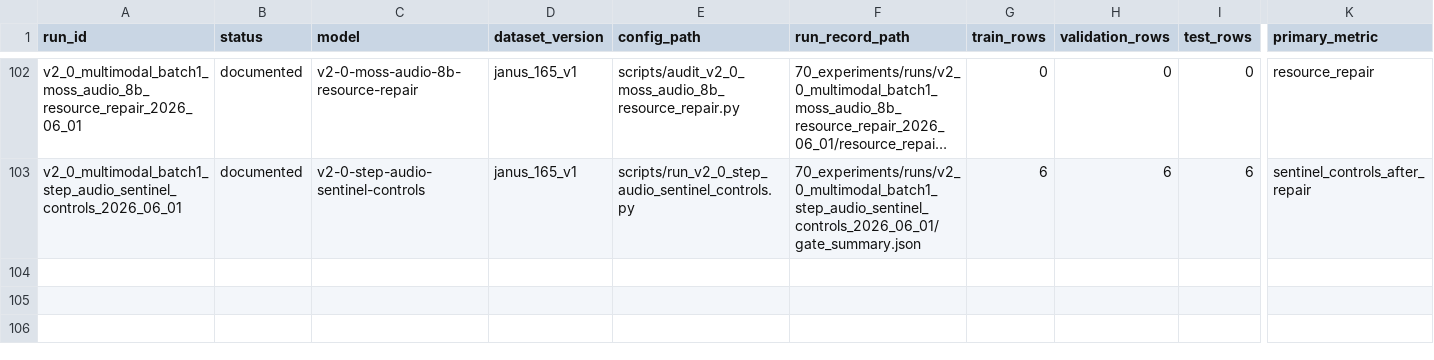
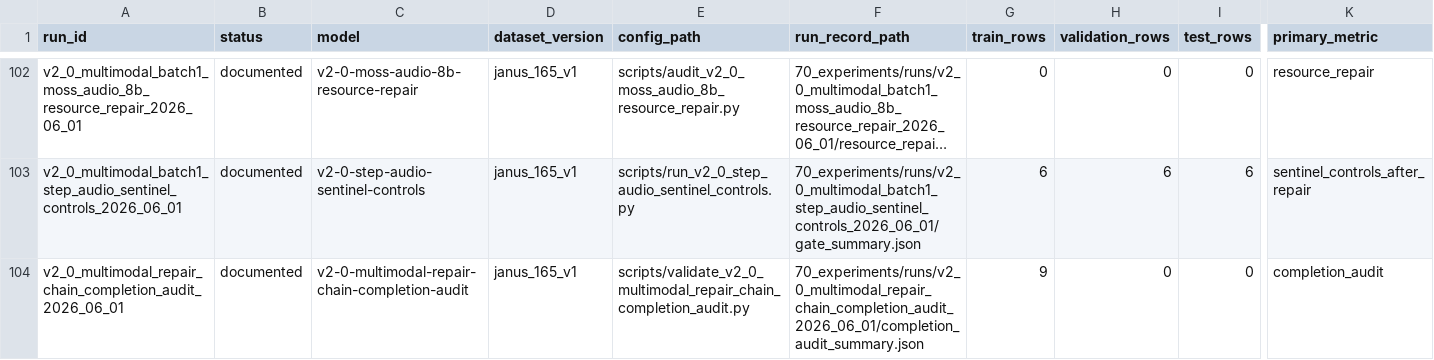
Before and after one commit to JasonLn0711/cib-semantic-risk-asr, a TSV file: 70_experiments/registry.tsv, drawn as a sheet; only a part is shown, gaps mark what is left out; long unchanged cells end in …; rows hold the shown columns only; the diff names each change by its address in the sheet, - before the commit and + after, or states it on an @@ line.

Commit message:
feat: audit multimodal repair chain closeout

```diff
--- a/70_experiments/registry.tsv
+++ b/70_experiments/registry.tsv
+row 104: v2_0_multimodal_repair_chain_completion_audit_2026_06_01 | documented | v2-0-multimodal-repair-chain-completion-audit | janus_165_v1 | scripts/validate_v2_0_multimodal_repair_chain_completion_audit.py | 70_experiments/runs/v2_0_multimodal_repair_chain_completion_audit_2026_06_01/completion_audit_summary.json | 9 | 0 | 0 | completion_audit
```
Also changed, not shown: 10 other files.
